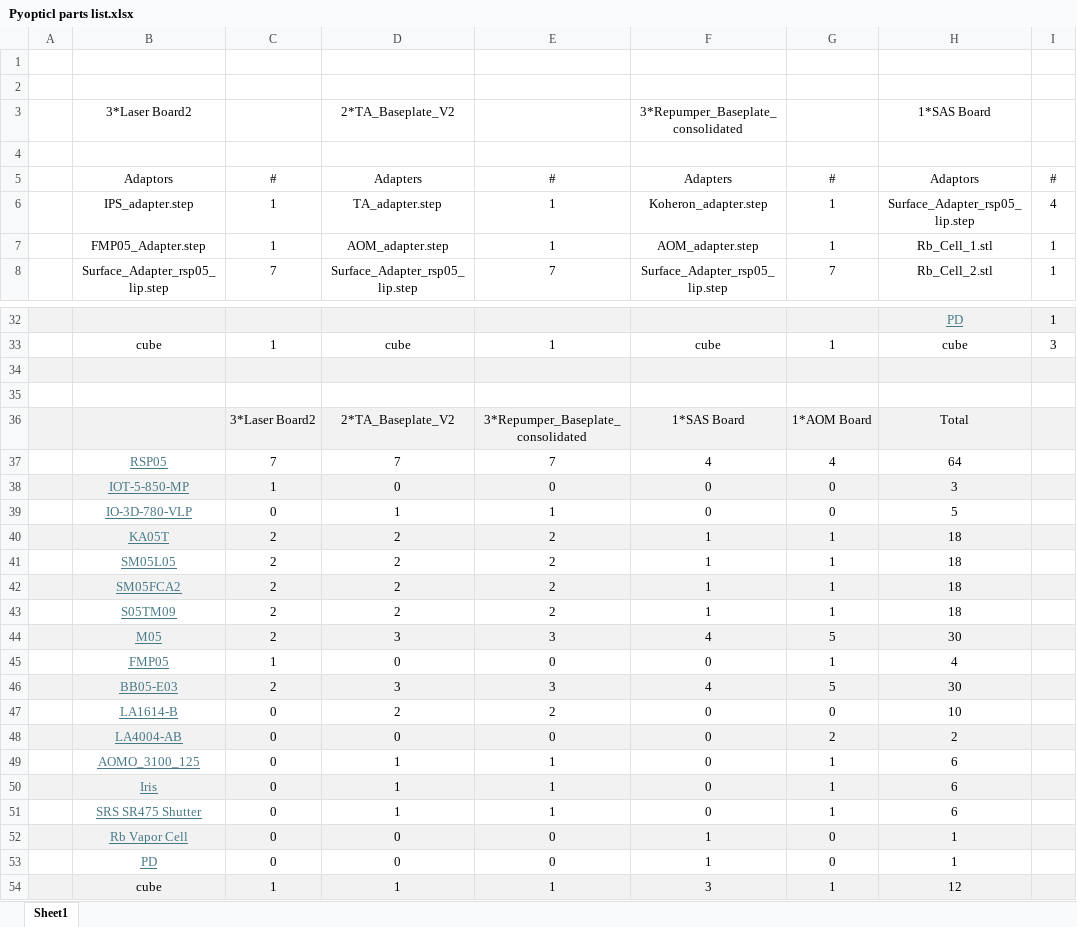
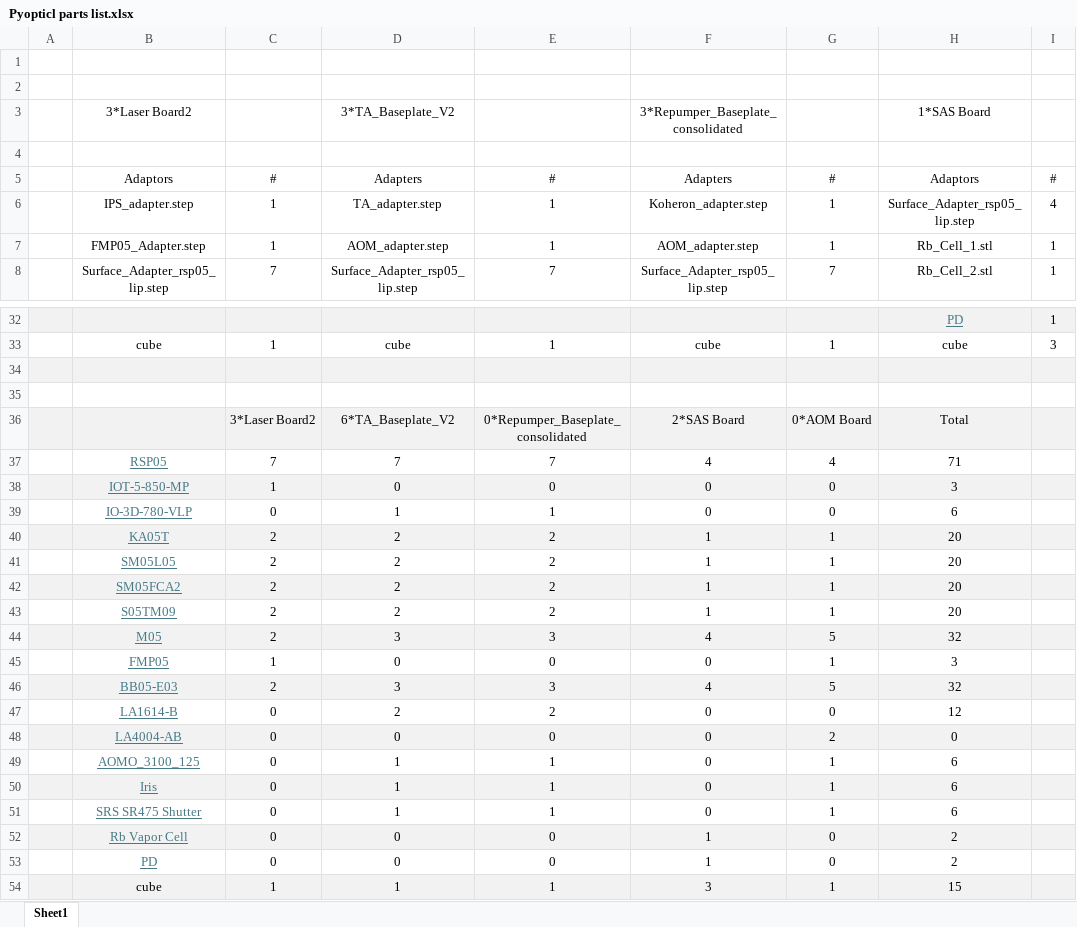
Before and after one commit to SinclairQuantumLab/pyopticl-setups, an Excel workbook: Production/Pyopticl parts list.xlsx, sheet Sheet1, drawn as a sheet; only a part is shown, gaps mark what is left out; values as stored, in another font and other column widths than the file's, no borders; the diff names each change by its address in the sheet, - before the commit and + after, or states it on an @@ line.

Commit message:
Finalized parts list

```diff
--- a/Production/Pyopticl parts list.xlsx (sheet Sheet1)
+++ b/Production/Pyopticl parts list.xlsx (sheet Sheet1)
-D3: 2*TA_Baseplate_V2
+D3: 3*TA_Baseplate_V2
-D36: 2*TA_Baseplate_V2
+D36: 6*TA_Baseplate_V2
-E36: 3*Repumper_Baseplate_consolidated
+E36: 0*Repumper_Baseplate_consolidated
-F36: 1*SAS Board
+F36: 2*SAS Board
-G36: 1*AOM Board
+G36: 0*AOM Board
-H37: 64
+H37: 71
-H39: 5
+H39: 6
-H40:H43: 18
+H40:H43: 20
-H44: 30
+H44: 32
-H45: 4
+H45: 3
-H46: 30
+H46: 32
-H47: 10
+H47: 12
-H48: 2
+H48: 0
-H52:H53: 1
+H52:H53: 2
-H54: 12
+H54: 15
```
Also changed, not shown: formulas that keep their value, 1 other file.
